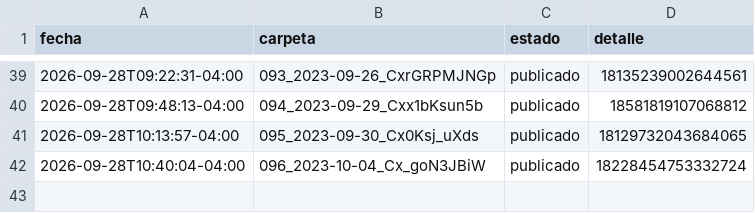
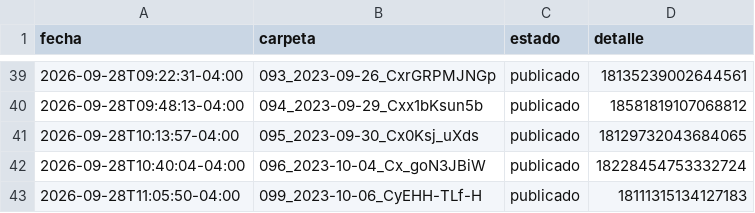
Before and after one commit to brolly30/hatico-reels, a CSV file: publicados.csv, drawn as a sheet; only a part is shown, gaps mark what is left out.

```diff
--- a/publicados.csv
+++ b/publicados.csv
@@ -42 +42,2 @@ fecha,carpeta,estado,detalle
 2026-09-28T10:40:04-04:00,096_2023-10-04_Cx_goN3JBiW,publicado,18228454753332724
+2026-09-28T11:05:50-04:00,099_2023-10-06_CyEHH-TLf-H,publicado,18111315134127183
```
